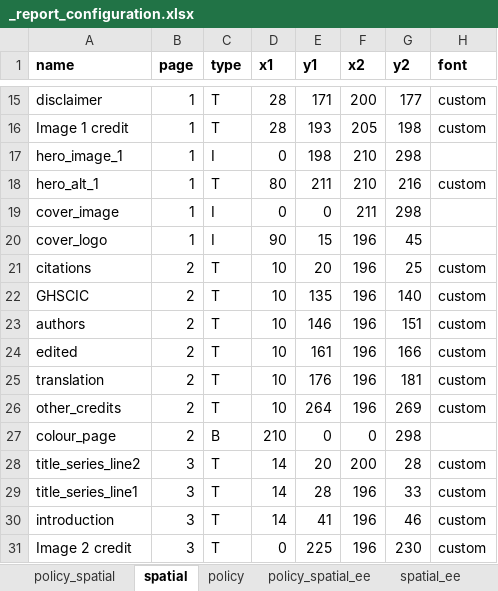
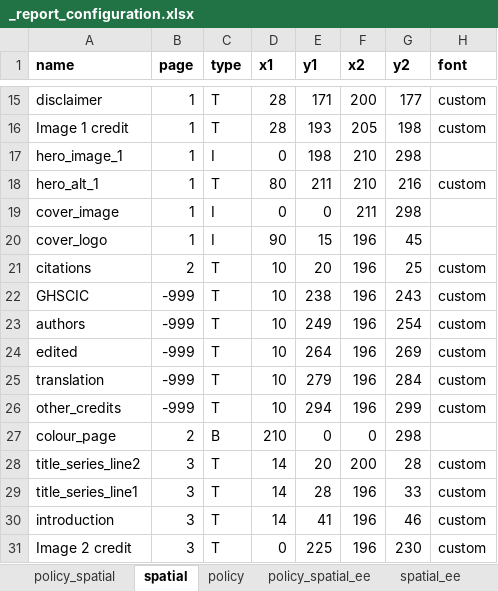
Before and after one commit to healthysustainablecities/global-indicators, an Excel workbook: process/configuration/templates/_report_configuration.xlsx, sheet spatial, drawn as a sheet; only a part is shown, gaps mark what is left out; values as stored, in another font and other column widths than the file's, no borders; the diff names each change by its address in the sheet, - before the commit and + after, or states it on an @@ line.

```diff
--- a/process/configuration/templates/_report_configuration.xlsx (sheet spatial)
+++ b/process/configuration/templates/_report_configuration.xlsx (sheet spatial)
-B22:B26 (page): 2
+B22:B26 (page): -999
-E22 (y1): 135
+E22 (y1): 238
-G22 (y2): 140
+G22 (y2): 243
-E23 (y1): 146
+E23 (y1): 249
-G23 (y2): 151
+G23 (y2): 254
-E24 (y1): 161
+E24 (y1): 264
-G24 (y2): 166
+G24 (y2): 269
-E25 (y1): 176
+E25 (y1): 279
-G25 (y2): 181
+G25 (y2): 284
-E26 (y1): 264
+E26 (y1): 294
-G26 (y2): 269
+G26 (y2): 299
```
Also changed, not shown: sheet languages, sheet spatial_ee, sheet policy, sheet policy_spatial, sheet policy_spatial_ee, sheet Translation Sign-off.
